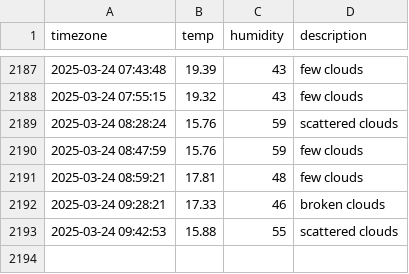
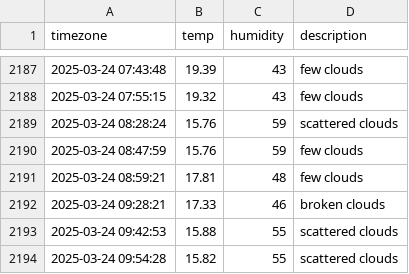
Before and after one commit to parkdohyeon0428/seoul_weather, a CSV file: seoul_weather.csv, drawn as a sheet; only a part is shown, gaps mark what is left out; the diff names each change by its address in the sheet, - before the commit and + after, or states it on an @@ line.

```diff
--- a/seoul_weather.csv
+++ b/seoul_weather.csv
+row 2194: 2025-03-24 09:54:28 | 15.82 | 55 | scattered clouds
```
